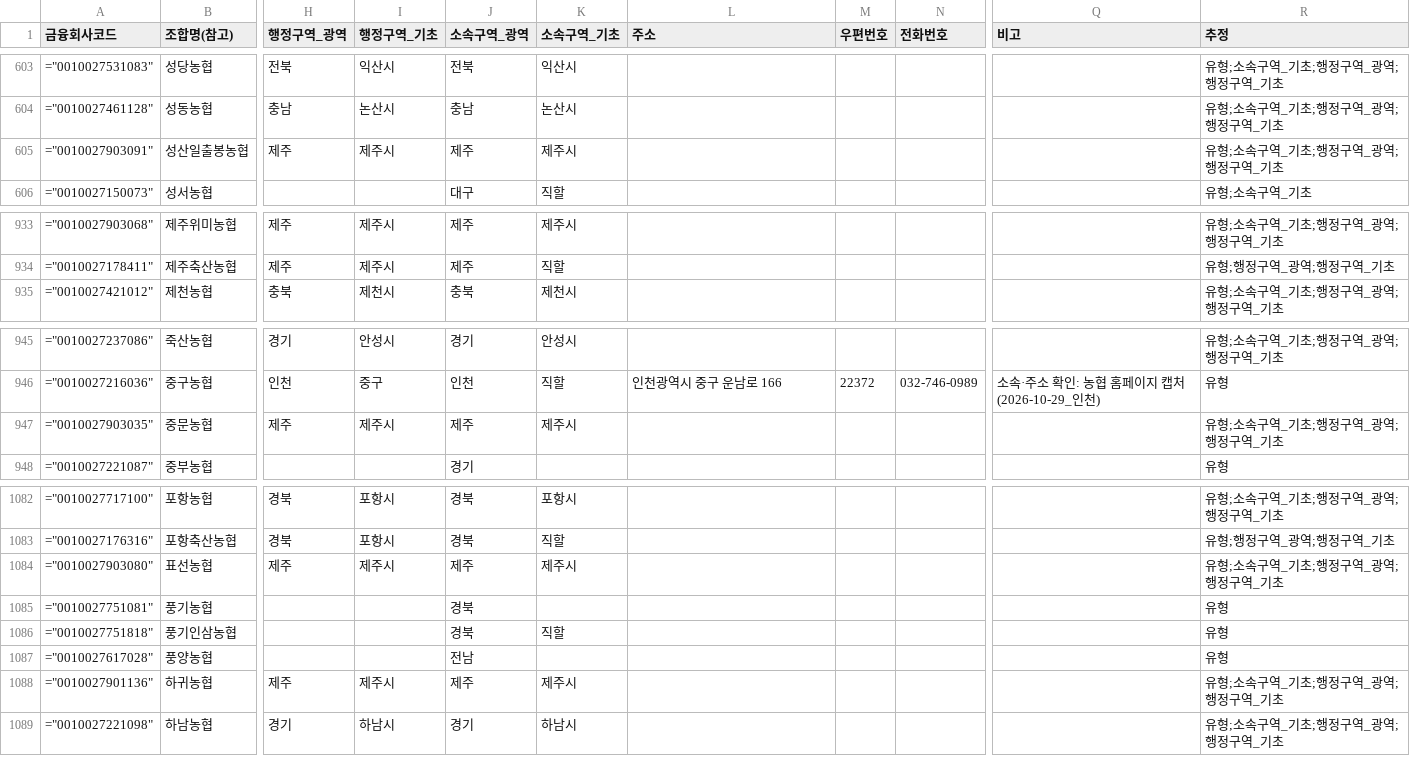
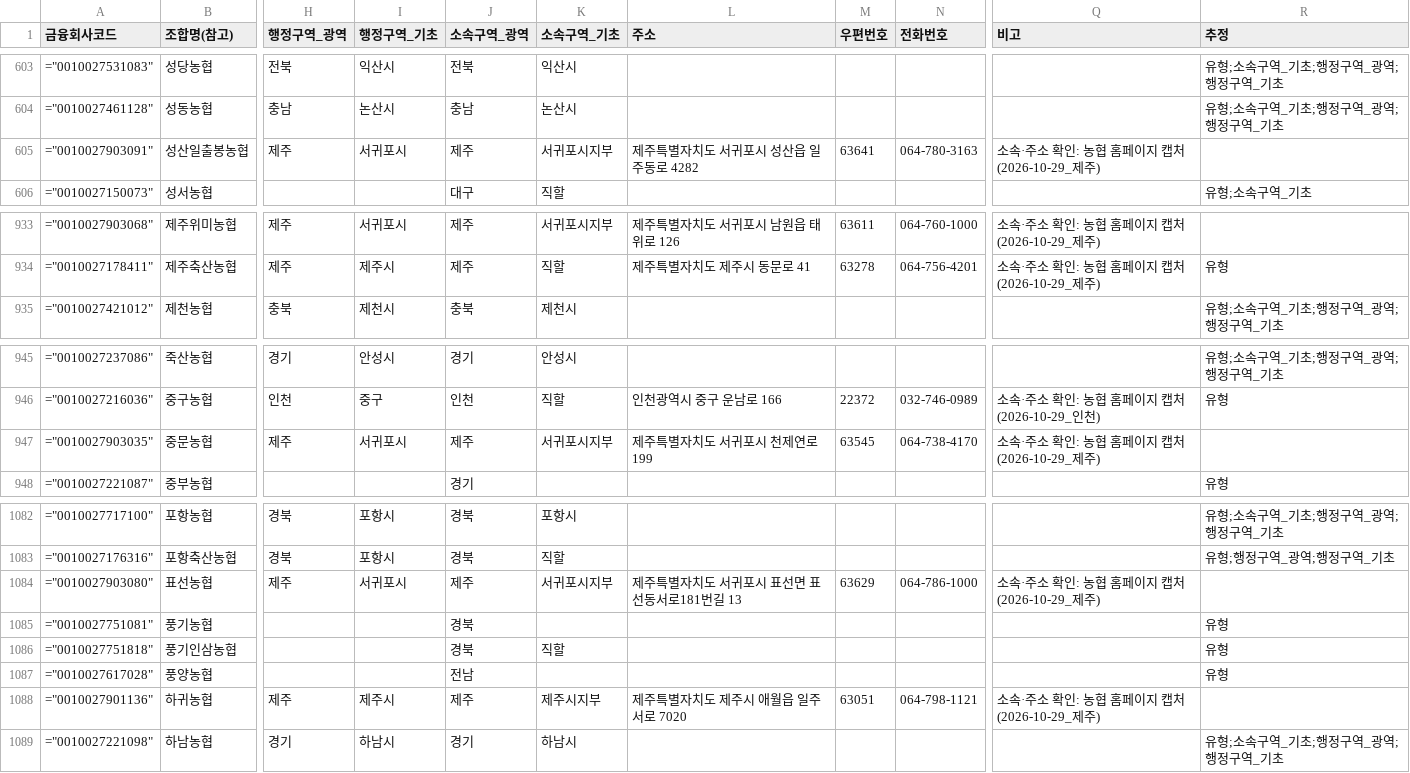
Before and after one commit to Planet-Seeker/nh_coop_information, a CSV file: docs/data/meta/coop_meta.csv, drawn as a sheet; only a part is shown, gaps mark what is left out; the diff covers the shown part only; the diff names each change by its address in the sheet, - before the commit and + after, or states it on an @@ line.

```diff
--- a/docs/data/meta/coop_meta.csv
+++ b/docs/data/meta/coop_meta.csv
-I605 (행정구역_기초): 제주시
+I605 (행정구역_기초): 서귀포시
-K605 (소속구역_기초): 제주시
+K605 (소속구역_기초): 서귀포시지부
-L605 (주소): (empty)
+L605 (주소): 제주특별자치도 서귀포시 성산읍 일주동로 4282
-M605 (우편번호): (empty)
+M605 (우편번호): 63641
-N605 (전화번호): (empty)
+N605 (전화번호): 064-780-3163
-Q605 (비고): (empty)
+Q605 (비고): 소속·주소 확인: 농협 홈페이지 캡처(2026-10-29_제주)
-R605 (추정): 유형;소속구역_기초;행정구역_광역;행정구역_기초
+R605 (추정): (empty)
-I933 (행정구역_기초): 제주시
+I933 (행정구역_기초): 서귀포시
-K933 (소속구역_기초): 제주시
+K933 (소속구역_기초): 서귀포시지부
-L933 (주소): (empty)
+L933 (주소): 제주특별자치도 서귀포시 남원읍 태위로 126
-M933 (우편번호): (empty)
+M933 (우편번호): 63611
-N933 (전화번호): (empty)
+N933 (전화번호): 064-760-1000
-Q933:Q934 (비고): (empty)
+Q933:Q934 (비고): 소속·주소 확인: 농협 홈페이지 캡처(2026-10-29_제주)
-R933 (추정): 유형;소속구역_기초;행정구역_광역;행정구역_기초
+R933 (추정): (empty)
-L934 (주소): (empty)
+L934 (주소): 제주특별자치도 제주시 동문로 41
-M934 (우편번호): (empty)
+M934 (우편번호): 63278
-N934 (전화번호): (empty)
+N934 (전화번호): 064-756-4201
-R934 (추정): 유형;행정구역_광역;행정구역_기초
+R934 (추정): 유형
-I947 (행정구역_기초): 제주시
+I947 (행정구역_기초): 서귀포시
-K947 (소속구역_기초): 제주시
+K947 (소속구역_기초): 서귀포시지부
-L947 (주소): (empty)
+L947 (주소): 제주특별자치도 서귀포시 천제연로 199
-M947 (우편번호): (empty)
+M947 (우편번호): 63545
-N947 (전화번호): (empty)
+N947 (전화번호): 064-738-4170
-Q947 (비고): (empty)
+Q947 (비고): 소속·주소 확인: 농협 홈페이지 캡처(2026-10-29_제주)
-R947 (추정): 유형;소속구역_기초;행정구역_광역;행정구역_기초
+R947 (추정): (empty)
-I1084 (행정구역_기초): 제주시
+I1084 (행정구역_기초): 서귀포시
-K1084 (소속구역_기초): 제주시
+K1084 (소속구역_기초): 서귀포시지부
-L1084 (주소): (empty)
+L1084 (주소): 제주특별자치도 서귀포시 표선면 표선동서로181번길 13
-M1084 (우편번호): (empty)
+M1084 (우편번호): 63629
-N1084 (전화번호): (empty)
+N1084 (전화번호): 064-786-1000
-Q1084 (비고): (empty)
+Q1084 (비고): 소속·주소 확인: 농협 홈페이지 캡처(2026-10-29_제주)
-R1084 (추정): 유형;소속구역_기초;행정구역_광역;행정구역_기초
+R1084 (추정): (empty)
-K1088 (소속구역_기초): 제주시
+K1088 (소속구역_기초): 제주시지부
-L1088 (주소): (empty)
+L1088 (주소): 제주특별자치도 제주시 애월읍 일주서로 7020
-M1088 (우편번호): (empty)
+M1088 (우편번호): 63051
-N1088 (전화번호): (empty)
+N1088 (전화번호): 064-798-1121
-Q1088 (비고): (empty)
+Q1088 (비고): 소속·주소 확인: 농협 홈페이지 캡처(2026-10-29_제주)
-R1088 (추정): 유형;소속구역_기초;행정구역_광역;행정구역_기초
+R1088 (추정): (empty)
```
Also changed, not shown: 104 edited cells elsewhere in this file, docs/data/meta/units.csv, 3 other files.
